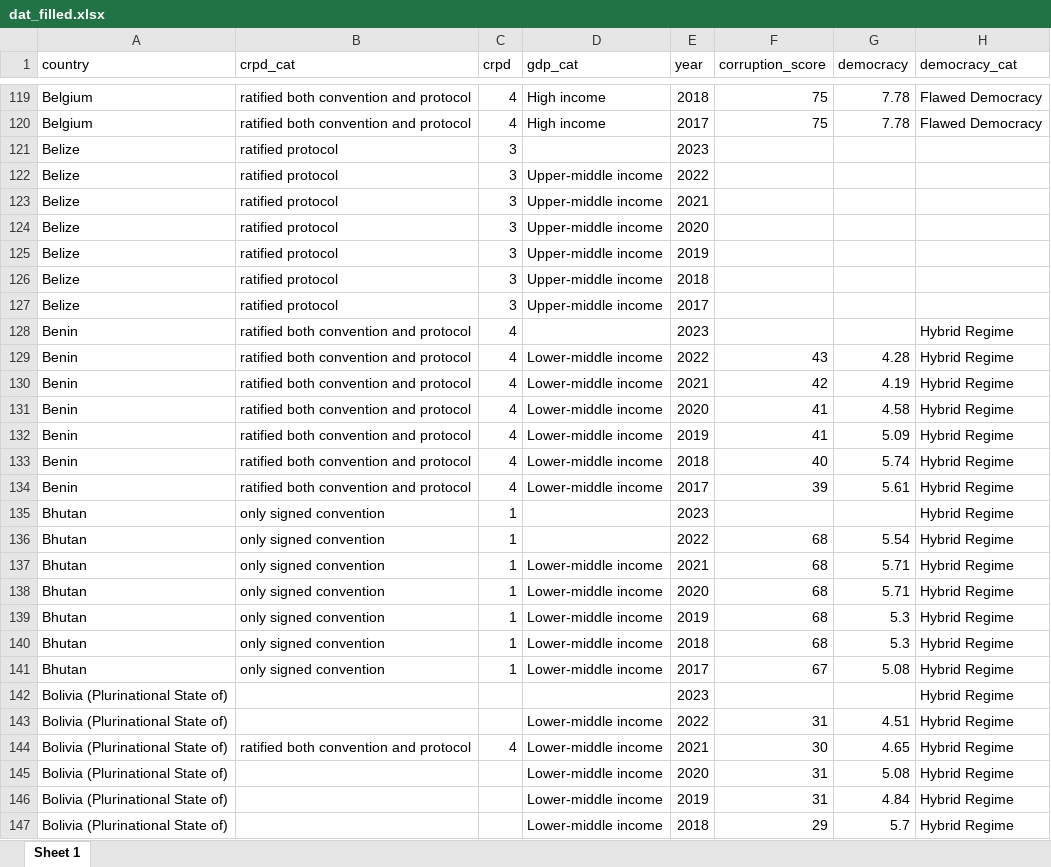
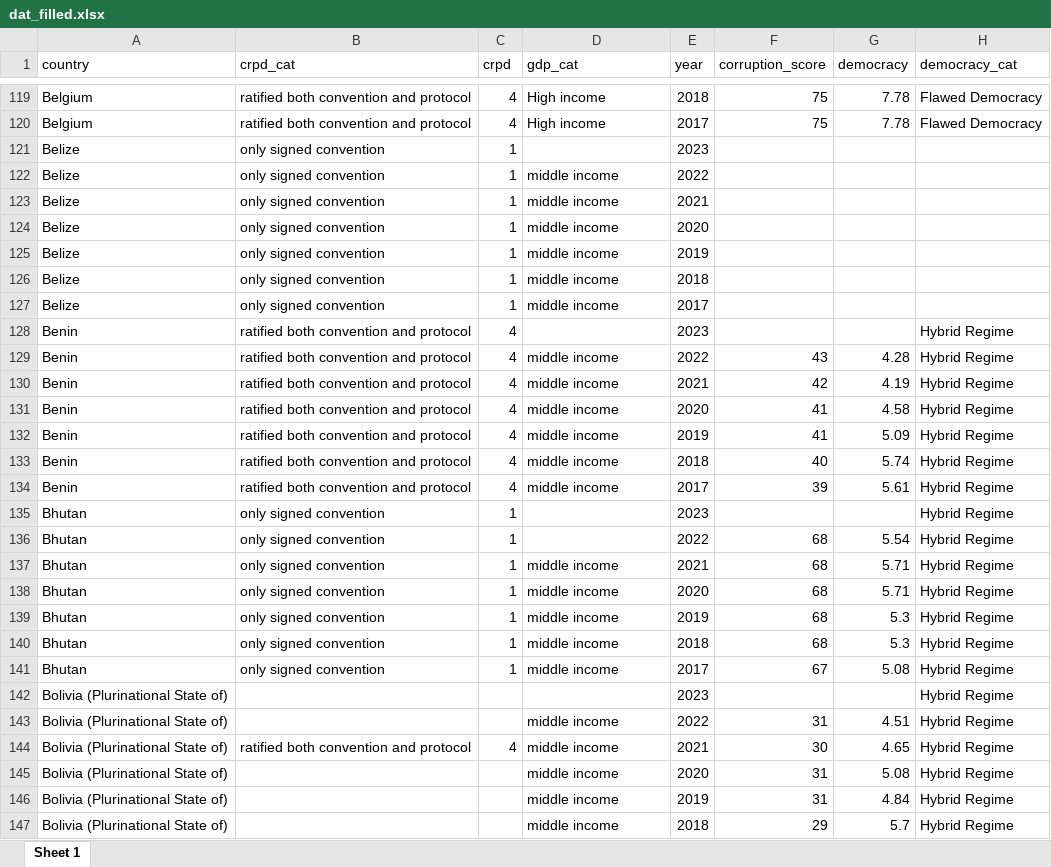
Before and after one commit to wendyhb/disability-rights, an Excel workbook: output/dat_filled.xlsx, sheet Sheet 1, drawn as a sheet; only a part is shown, gaps mark what is left out; values as stored, in another font and other column widths than the file's, no borders; the diff covers the shown part only; the diff names each change by its address in the sheet, - before the commit and + after, or states it on an @@ line.

Commit message:
fixing crpd cat

```diff
--- a/output/dat_filled.xlsx (sheet Sheet 1)
+++ b/output/dat_filled.xlsx (sheet Sheet 1)
-B121:B127 (crpd_cat): ratified protocol
+B121:B127 (crpd_cat): only signed convention
-C121:C127 (crpd): 3
+C121:C127 (crpd): 1
-D122:D127 (gdp_cat): Upper-middle income
+D122:D127 (gdp_cat): middle income
-D129:D134 (gdp_cat): Lower-middle income
+D129:D134 (gdp_cat): middle income
-D137:D141 (gdp_cat): Lower-middle income
+D137:D141 (gdp_cat): middle income
-D143:D147 (gdp_cat): Lower-middle income
+D143:D147 (gdp_cat): middle income
```
Also changed, not shown: 1680 edited cells elsewhere in this sheet, 15 other files.
